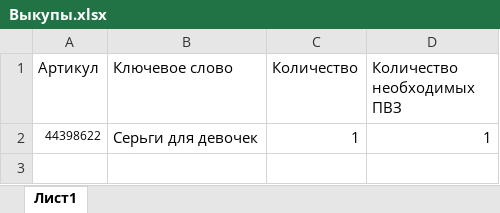
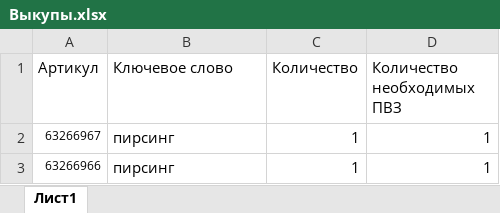
Before and after one commit to Snexok/WBbot, an Excel workbook: test_data/Выкупы.xlsx, sheet Лист1, drawn as a sheet; values as stored, in another font and other column widths than the file's, no borders; the diff names each change by its address in the sheet, - before the commit and + after, or states it on an @@ line.

```diff
--- a/test_data/Выкупы.xlsx (sheet Лист1)
+++ b/test_data/Выкупы.xlsx (sheet Лист1)
-A2 (Артикул): 44398622
+A2 (Артикул): 63266967
-B2 (Ключевое слово): Серьги для девочек
+B2 (Ключевое слово): пирcинг
+row 3: 63266966 | пирcинг | 1 | 1
```
Also changed, not shown: 11 other files.
